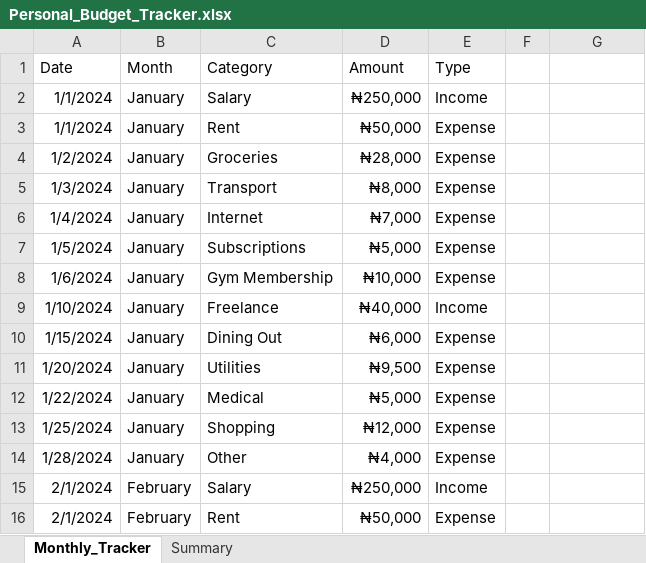
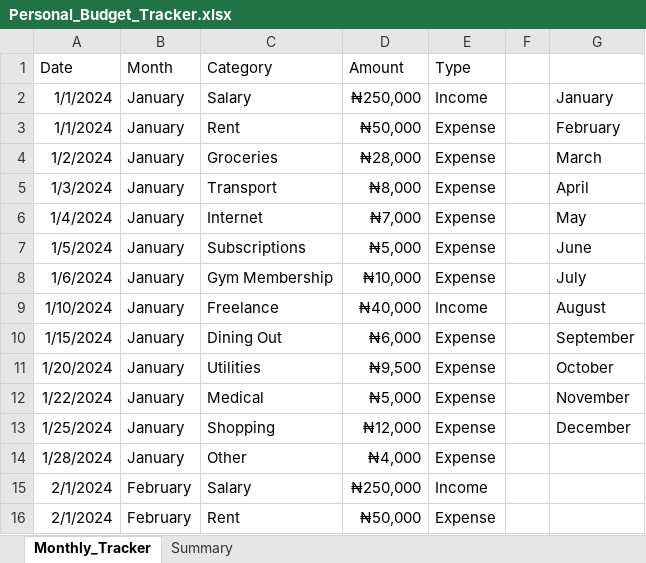
Before and after one commit to HerryTech/Excel-Analysis-Projects, an Excel workbook: Personal_Budget_Tracker/Personal_Budget_Tracker.xlsx, sheet Monthly_Tracker, drawn as a sheet; only a part is shown; values as stored, in another font and other column widths than the file's, no borders; table styles not drawn; the diff names each change by its address in the sheet, - before the commit and + after, or states it on an @@ line.

```diff
--- a/Personal_Budget_Tracker/Personal_Budget_Tracker.xlsx (sheet Monthly_Tracker)
+++ b/Personal_Budget_Tracker/Personal_Budget_Tracker.xlsx (sheet Monthly_Tracker)
-G2: (empty)
+G2: January
-G3: (empty)
+G3: February
-G4: (empty)
+G4: March
-G5: (empty)
+G5: April
-G6: (empty)
+G6: May
-G7: (empty)
+G7: June
-G8: (empty)
+G8: July
-G9: (empty)
+G9: August
-G10: (empty)
+G10: September
-G11: (empty)
+G11: October
-G12: (empty)
+G12: November
-G13: (empty)
+G13: December
```
Also changed, not shown: sheet Summary.
